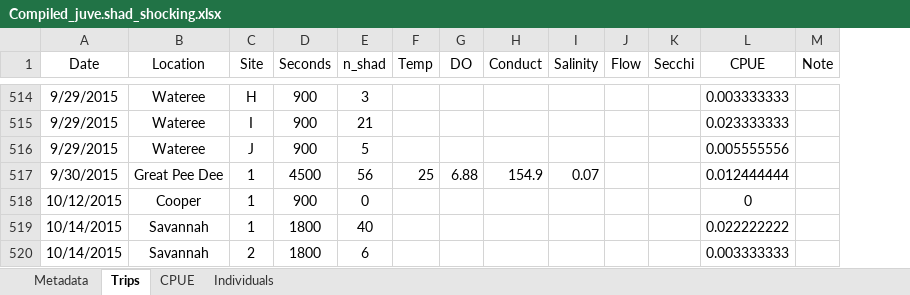
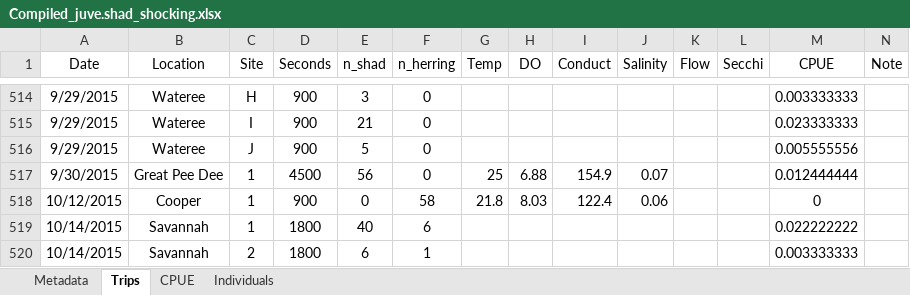
Before and after one commit to K-Hoffstats/JAI, an Excel workbook: Compiled_juve.shad_shocking.xlsx, sheet Trips, drawn as a sheet; only a part is shown, gaps mark what is left out; values as stored, in another font and other column widths than the file's, no borders; addresses are those after the commit; the diff covers the shown part only; the diff names each change by its address in the sheet, - before the commit and + after, or states it on an @@ line.

```diff
--- a/Compiled_juve.shad_shocking.xlsx (sheet Trips)
+++ b/Compiled_juve.shad_shocking.xlsx (sheet Trips)
+column F (n_herring), rows 514-520: 0 | 0 | 0 | 0 | 58 | 6 | 1
-G518 (Temp): (empty)
+G518 (Temp): 21.8
-H518 (DO): (empty)
+H518 (DO): 8.03
-I518 (Conduct): (empty)
+I518 (Conduct): 122.4
-J518 (Salinity): (empty)
+J518 (Salinity): 0.06
```
Also changed, not shown: 30 edited cells elsewhere in this sheet, sheet CPUE.
